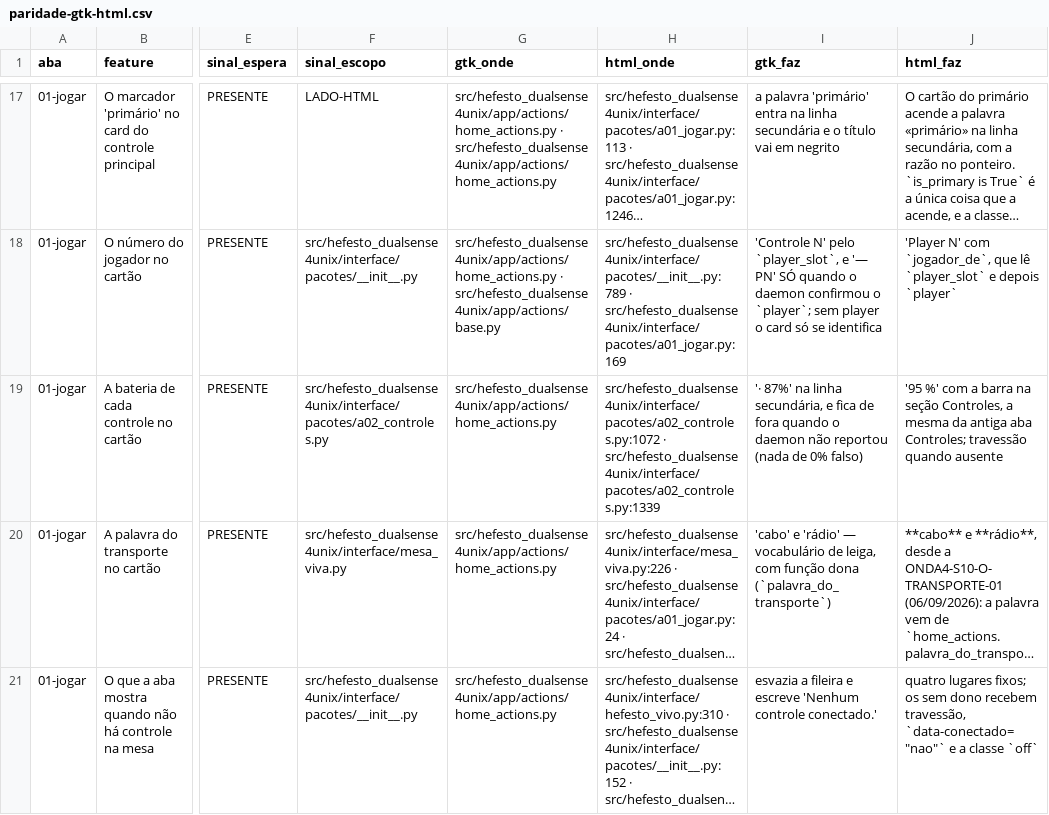
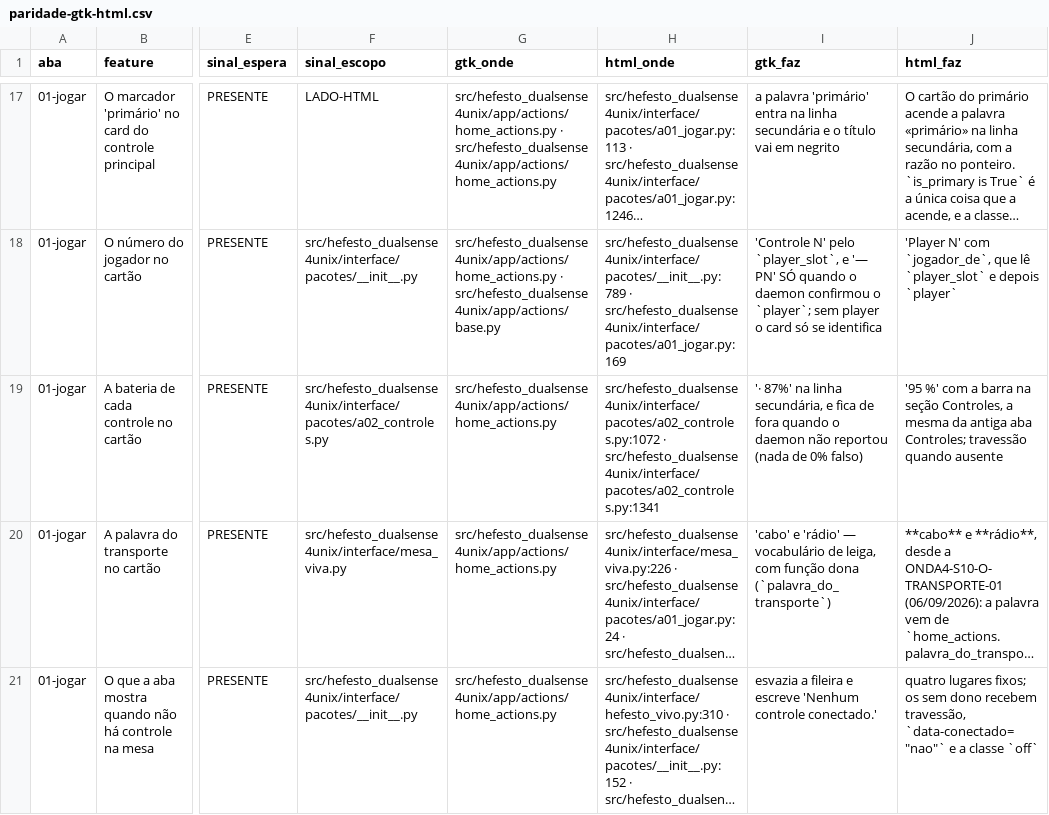
Before and after one commit to Hefesto-Team/hefesto-dualsense4unix, a CSV file: docs/data/paridade-gtk-html.csv, drawn as a sheet; only a part is shown, gaps mark what is left out; long unchanged cells end in …; the diff names each change by its address in the sheet, - before the commit and + after, or states it on an @@ line.

Commit message:
docs(paridade): a citação da bateria do cartão segue a linha que andou em a02_controles.py
Origem: D-2810-AS-ABAS-DOS-CONTROLES-NA-JOGAR
Co-authored-by: AndreBFarias <andre.dsbf@gmail.com>

```diff
--- a/docs/data/paridade-gtk-html.csv
+++ b/docs/data/paridade-gtk-html.csv
-H19 (html_onde): src/hefesto_dualsense4unix/interface/pacotes/a02_controles.py:1072 · src/hefesto_dualsense4unix/interface/pacotes/a02_controles.py:1339
+H19 (html_onde): src/hefesto_dualsense4unix/interface/pacotes/a02_controles.py:1072 · src/hefesto_dualsense4unix/interface/pacotes/a02_controles.py:1341
```
